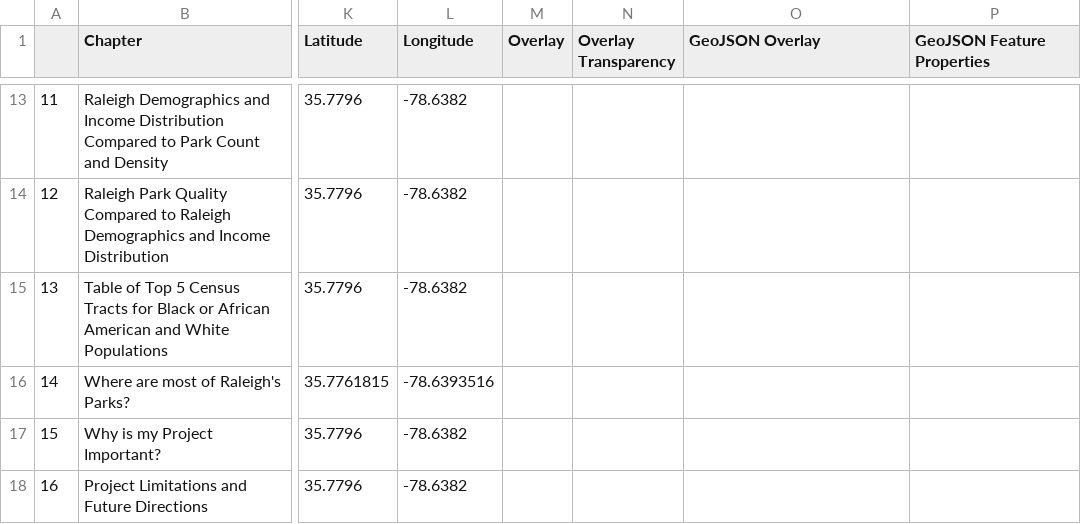
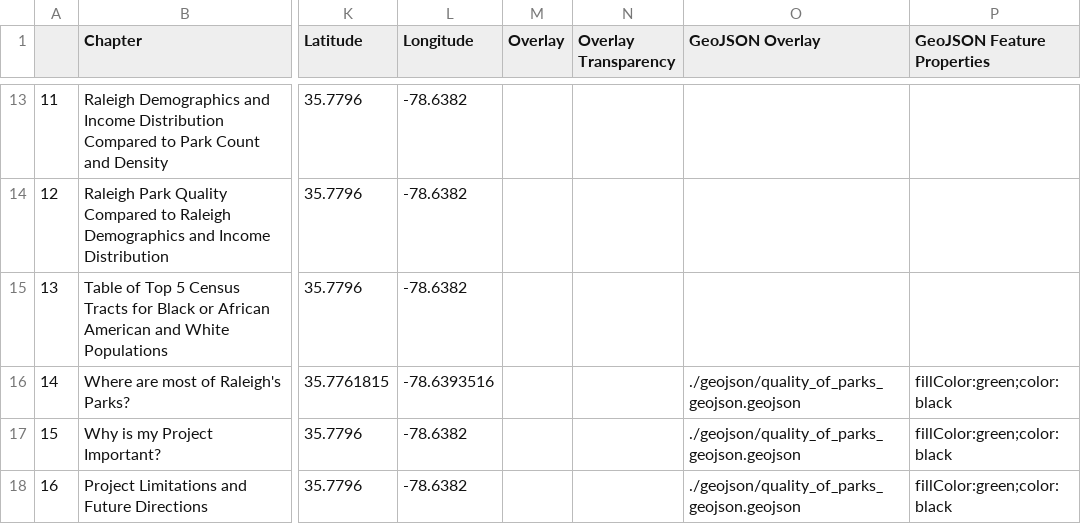
Before and after one commit to nthayes11/nthayes_storymap_repo, a CSV file: csv/Chapters.csv, drawn as a sheet; only a part is shown, gaps mark what is left out; the diff names each change by its address in the sheet, - before the commit and + after, or states it on an @@ line.

Commit message:
added geojson to 14,15,16

```diff
--- a/csv/Chapters.csv
+++ b/csv/Chapters.csv
-O16:O18 (GeoJSON Overlay): (empty)
+O16:O18 (GeoJSON Overlay): ./geojson/quality_of_parks_geojson.geojson
-P16:P18 (GeoJSON Feature Properties): (empty)
+P16:P18 (GeoJSON Feature Properties): fillColor:green;color:black
```
Also changed, not shown: 1 other file.
